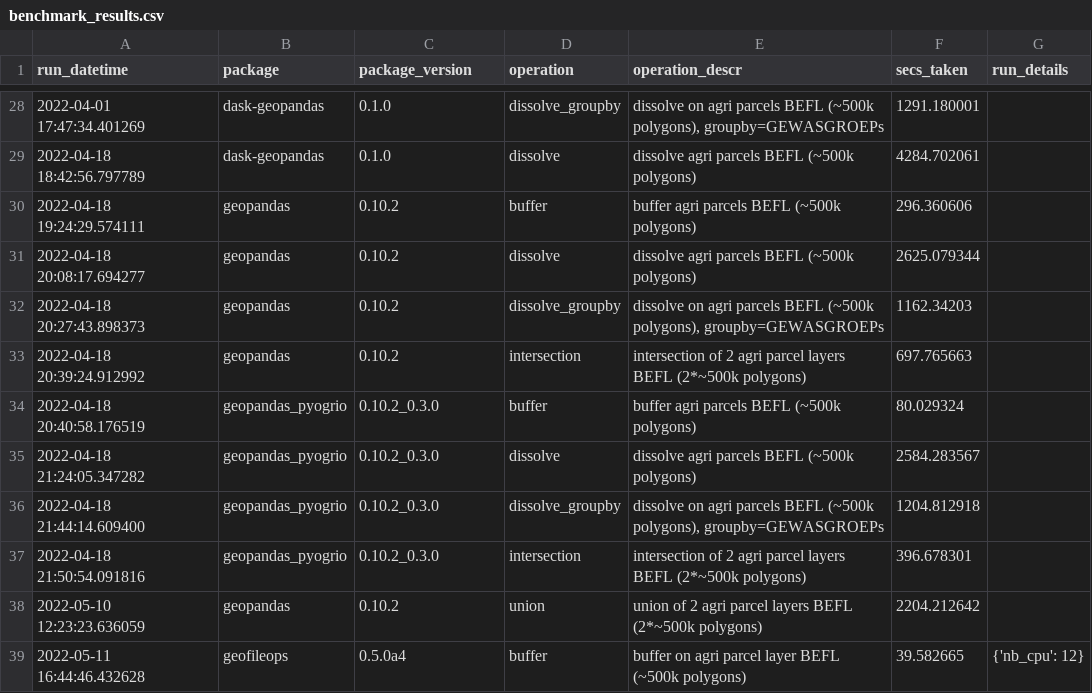
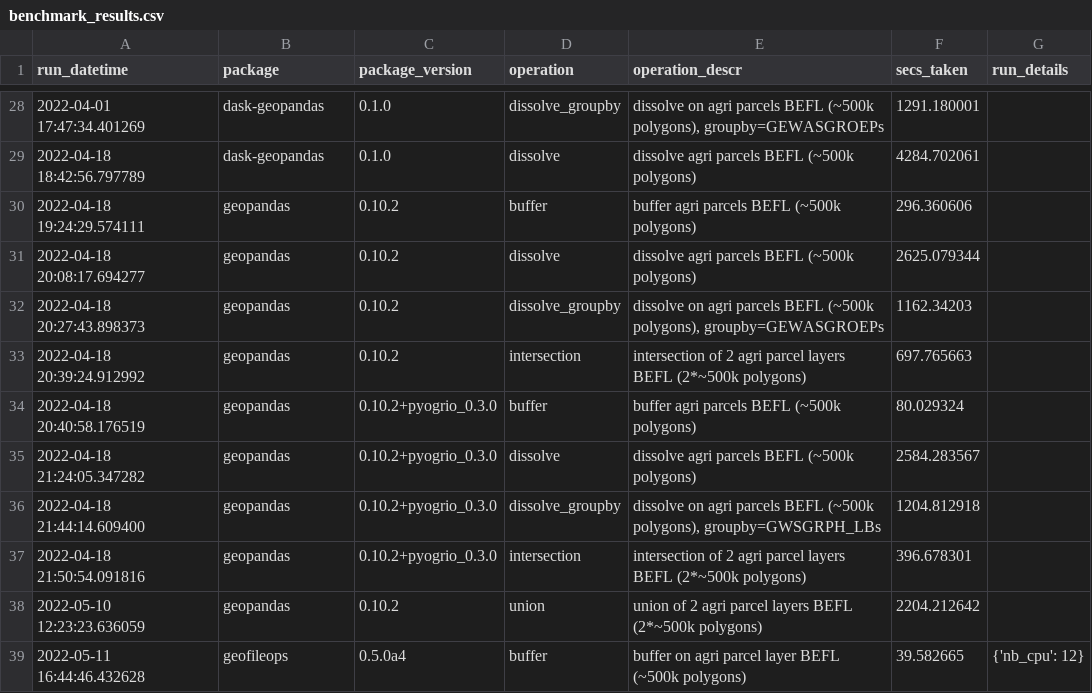
Before and after one commit to geofileops/geobenchmark, a CSV file: results_vector_ops/benchmark_results.csv, drawn as a sheet; only a part is shown, gaps mark what is left out; the diff covers the shown part only.

Commit message:
RUN: Run benchmarks for geofileops 0.9.1 and geopandas 1.0.0

```diff
--- a/results_vector_ops/benchmark_results.csv
+++ b/results_vector_ops/benchmark_results.csv
@@ -33,6 +33,6 @@ run_datetime,package,package_version,operation,operation_descr,secs_taken,run_de
 2022-04-18 20:39:24.912992,geopandas,0.10.2,intersection,intersection of 2 agri parcel layers BEFL (2*~500k polygons),697.765663,
-2022-04-18 20:40:58.176519,geopandas_pyogrio,0.10.2_0.3.0,buffer,buffer agri parcels BEFL (~500k polygons),80.029324,
-2022-04-18 21:24:05.347282,geopandas_pyogrio,0.10.2_0.3.0,dissolve,dissolve agri parcels BEFL (~500k polygons),2584.283567,
-2022-04-18 21:44:14.609400,geopandas_pyogrio,0.10.2_0.3.0,dissolve_groupby,"dissolve on agri parcels BEFL (~500k polygons), groupby=GEWASGROEPs",1204.812918,
-2022-04-18 21:50:54.091816,geopandas_pyogrio,0.10.2_0.3.0,intersection,intersection of 2 agri parcel layers BEFL (2*~500k polygons),396.678301,
+2022-04-18 20:40:58.176519,geopandas,0.10.2+pyogrio_0.3.0,buffer,buffer agri parcels BEFL (~500k polygons),80.029324,
+2022-04-18 21:24:05.347282,geopandas,0.10.2+pyogrio_0.3.0,dissolve,dissolve agri parcels BEFL (~500k polygons),2584.283567,
+2022-04-18 21:44:14.609400,geopandas,0.10.2+pyogrio_0.3.0,dissolve_groupby,"dissolve on agri parcels BEFL (~500k polygons), groupby=GWSGRPH_LBs",1204.812918,
+2022-04-18 21:50:54.091816,geopandas,0.10.2+pyogrio_0.3.0,intersection,intersection of 2 agri parcel layers BEFL (2*~500k polygons),396.678301,
 2022-05-10 12:23:23.636059,geopandas,0.10.2,union,union of 2 agri parcel layers BEFL (2*~500k polygons),2204.212642,
```
Also changed, not shown: 12 added rows and 13 edited cells elsewhere in this file, 3 other files.
